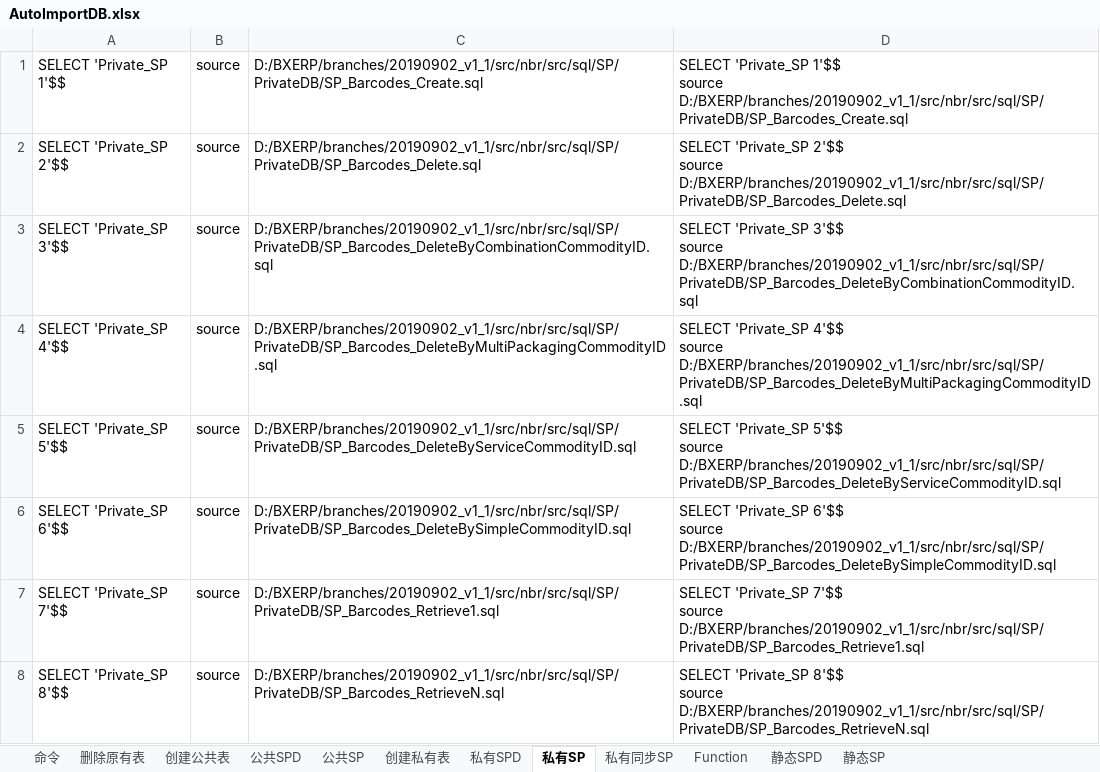
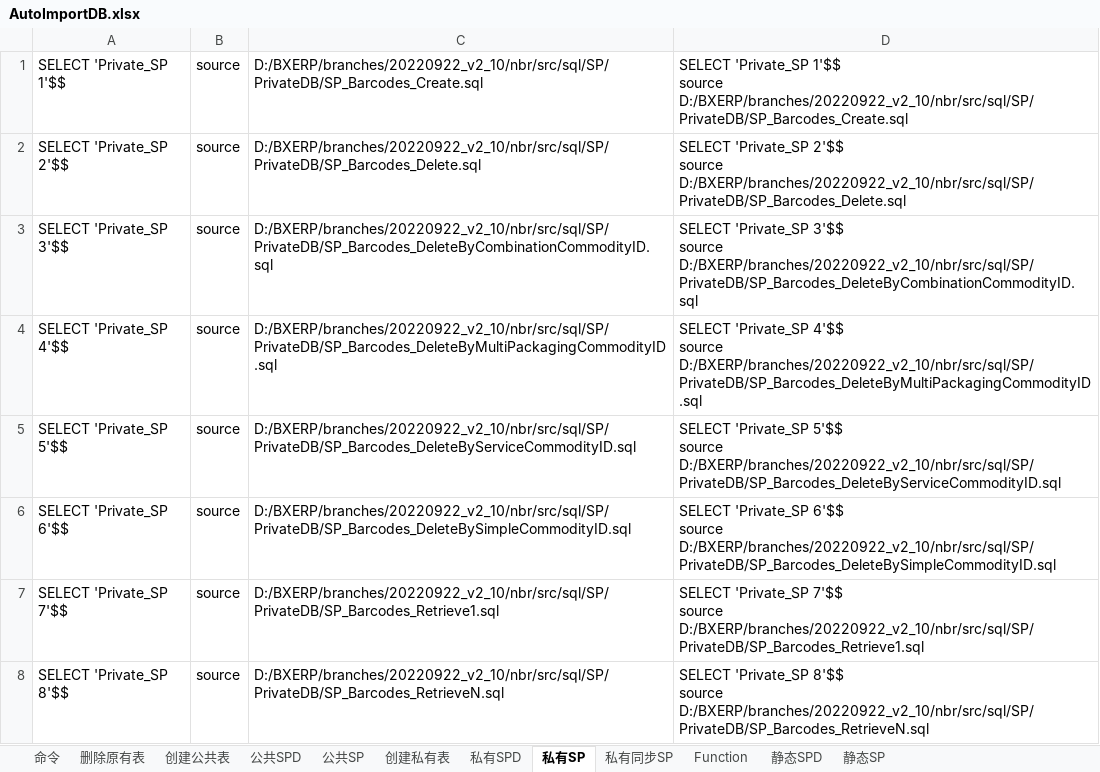
Before and after one commit to Boxin-ChinaGD/BXERP, an Excel workbook: branches/20220922_v2_10/nbr/src/sql/TableCreate/AutoImportDB.xlsx, sheet 私有SP, drawn as a sheet; only a part is shown; values as stored, in another font and other column widths than the file's, no borders; ↵ is a line break in a cell; the diff covers the shown part only; the diff names each change by its address in the sheet, - before the commit and + after, or states it on an @@ line.

```diff
--- a/branches/20220922_v2_10/nbr/src/sql/TableCreate/AutoImportDB.xlsx (sheet 私有SP)
+++ b/branches/20220922_v2_10/nbr/src/sql/TableCreate/AutoImportDB.xlsx (sheet 私有SP)
-C1: D:/BXERP/branches/20190902_v1_1/src/nbr/src/sql/SP/PrivateDB/SP_Barcodes_Create.sql
+C1: D:/BXERP/branches/20220922_v2_10/nbr/src/sql/SP/PrivateDB/SP_Barcodes_Create.sql
-D1: …1'$$ ↵ source D:/BXERP/branches/20190902_v1_1/src/nbr/src/sql/SP/PrivateDB/SP_Barcodes_Create.sql
+D1: …1'$$ ↵ source D:/BXERP/branches/20220922_v2_10/nbr/src/sql/SP/PrivateDB/SP_Barcodes_Create.sql
-C2: D:/BXERP/branches/20190902_v1_1/src/nbr/src/sql/SP/PrivateDB/SP_Barcodes_Delete.sql
+C2: D:/BXERP/branches/20220922_v2_10/nbr/src/sql/SP/PrivateDB/SP_Barcodes_Delete.sql
-D2: …2'$$ ↵ source D:/BXERP/branches/20190902_v1_1/src/nbr/src/sql/SP/PrivateDB/SP_Barcodes_Delete.sql
+D2: …2'$$ ↵ source D:/BXERP/branches/20220922_v2_10/nbr/src/sql/SP/PrivateDB/SP_Barcodes_Delete.sql
-C3: D:/BXERP/branches/20190902_v1_1/src/nbr/src/sql/SP/PrivateDB/SP_Barcodes_DeleteByCombinationCommodityID.sql
+C3: D:/BXERP/branches/20220922_v2_10/nbr/src/sql/SP/PrivateDB/SP_Barcodes_DeleteByCombinationCommodityID.sql
-D3: …3'$$ ↵ source D:/BXERP/branches/20190902_v1_1/src/nbr/src/sql/SP/PrivateDB/SP_Barcodes_DeleteByCombinationCommodityID.sql
+D3: …3'$$ ↵ source D:/BXERP/branches/20220922_v2_10/nbr/src/sql/SP/PrivateDB/SP_Barcodes_DeleteByCombinationCommodityID.sql
-C4: D:/BXERP/branches/20190902_v1_1/src/nbr/src/sql/SP/PrivateDB/SP_Barcodes_DeleteByMultiPackagingCommodityID.sql
+C4: D:/BXERP/branches/20220922_v2_10/nbr/src/sql/SP/PrivateDB/SP_Barcodes_DeleteByMultiPackagingCommodityID.sql
-D4: …4'$$ ↵ source D:/BXERP/branches/20190902_v1_1/src/nbr/src/sql/SP/PrivateDB/SP_Barcodes_DeleteByMultiPackagingCommodityID.sql
+D4: …4'$$ ↵ source D:/BXERP/branches/20220922_v2_10/nbr/src/sql/SP/PrivateDB/SP_Barcodes_DeleteByMultiPackagingCommodityID.sql
-C5: D:/BXERP/branches/20190902_v1_1/src/nbr/src/sql/SP/PrivateDB/SP_Barcodes_DeleteByServiceCommodityID.sql
+C5: D:/BXERP/branches/20220922_v2_10/nbr/src/sql/SP/PrivateDB/SP_Barcodes_DeleteByServiceCommodityID.sql
-D5: …5'$$ ↵ source D:/BXERP/branches/20190902_v1_1/src/nbr/src/sql/SP/PrivateDB/SP_Barcodes_DeleteByServiceCommodityID.sql
+D5: …5'$$ ↵ source D:/BXERP/branches/20220922_v2_10/nbr/src/sql/SP/PrivateDB/SP_Barcodes_DeleteByServiceCommodityID.sql
-C6: D:/BXERP/branches/20190902_v1_1/src/nbr/src/sql/SP/PrivateDB/SP_Barcodes_DeleteBySimpleCommodityID.sql
+C6: D:/BXERP/branches/20220922_v2_10/nbr/src/sql/SP/PrivateDB/SP_Barcodes_DeleteBySimpleCommodityID.sql
-D6: …6'$$ ↵ source D:/BXERP/branches/20190902_v1_1/src/nbr/src/sql/SP/PrivateDB/SP_Barcodes_DeleteBySimpleCommodityID.sql
+D6: …6'$$ ↵ source D:/BXERP/branches/20220922_v2_10/nbr/src/sql/SP/PrivateDB/SP_Barcodes_DeleteBySimpleCommodityID.sql
-C7: D:/BXERP/branches/20190902_v1_1/src/nbr/src/sql/SP/PrivateDB/SP_Barcodes_Retrieve1.sql
+C7: D:/BXERP/branches/20220922_v2_10/nbr/src/sql/SP/PrivateDB/SP_Barcodes_Retrieve1.sql
-D7: …7'$$ ↵ source D:/BXERP/branches/20190902_v1_1/src/nbr/src/sql/SP/PrivateDB/SP_Barcodes_Retrieve1.sql
+D7: …7'$$ ↵ source D:/BXERP/branches/20220922_v2_10/nbr/src/sql/SP/PrivateDB/SP_Barcodes_Retrieve1.sql
-C8: D:/BXERP/branches/20190902_v1_1/src/nbr/src/sql/SP/PrivateDB/SP_Barcodes_RetrieveN.sql
+C8: D:/BXERP/branches/20220922_v2_10/nbr/src/sql/SP/PrivateDB/SP_Barcodes_RetrieveN.sql
-D8: …8'$$ ↵ source D:/BXERP/branches/20190902_v1_1/src/nbr/src/sql/SP/PrivateDB/SP_Barcodes_RetrieveN.sql
+D8: …8'$$ ↵ source D:/BXERP/branches/20220922_v2_10/nbr/src/sql/SP/PrivateDB/SP_Barcodes_RetrieveN.sql
```
Also changed, not shown: 568 edited cells elsewhere in this sheet, sheet 私有SPD, sheet 私有同步SP, sheet 公共SP, sheet Function, sheet 静态SPD, sheet 命令, 4 more sheets, branches/20220922_v2_10/nbr/src/sql/TableCreate/PrivateDB_Test_Func.xlsx, branches/20220922_v2_10/nbr/src/sql/TableCreate/PublicDB_Test_SP.xlsx, 15 other files.
